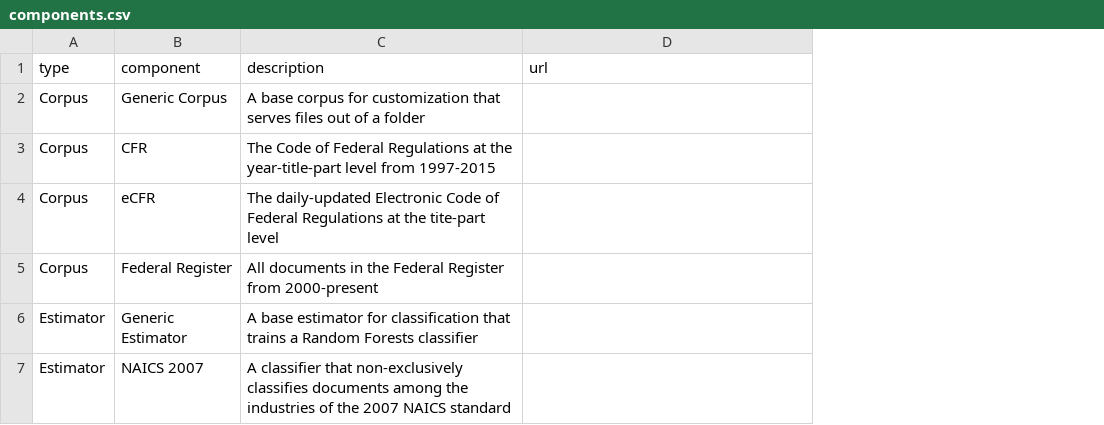
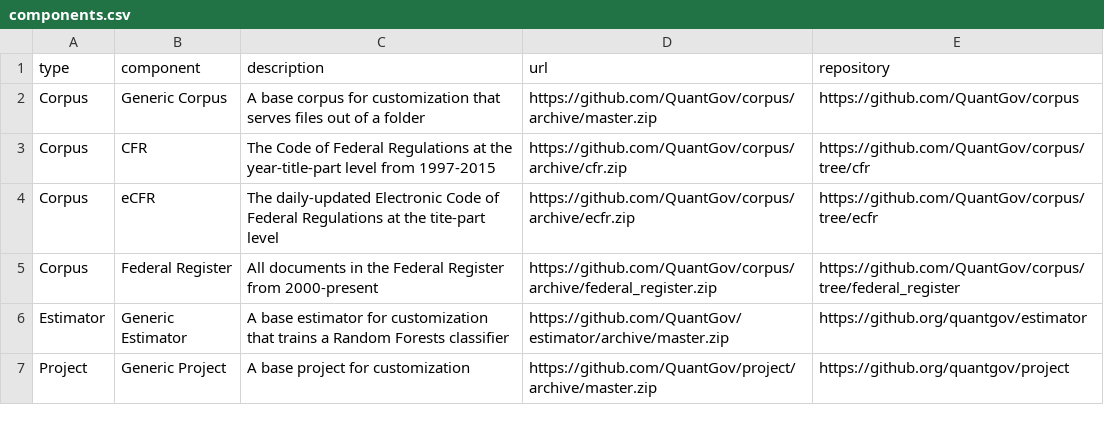
Before and after one commit to jnelson16/quantgov.org, a CSV file: _data/components.csv, drawn as a sheet; removed rows and columns are numbered as before the commit, all else as after; the diff names each change by its address in the sheet, - before the commit and + after, or states it on an @@ line.

```diff
--- a/_data/components.csv
+++ b/_data/components.csv
+column E (repository), rows 2-6: https://github.com/QuantGov/corpus | https://github.com/QuantGov/corpus/tree/cfr | https://github.com/QuantGov/corpus/tree/ecfr | https://github.com/QuantGov/corpus/tree/federal_register | https://github.org/quantgov/estimator
-D2 (url): (empty)
+D2 (url): https://github.com/QuantGov/corpus/archive/master.zip
-D3 (url): (empty)
+D3 (url): https://github.com/QuantGov/corpus/archive/cfr.zip
-D4 (url): (empty)
+D4 (url): https://github.com/QuantGov/corpus/archive/ecfr.zip
-D5 (url): (empty)
+D5 (url): https://github.com/QuantGov/corpus/archive/federal_register.zip
-C6 (description): …estimator for classification that trains…
+C6 (description): …estimator for customization that trains…
-D6 (url): (empty)
+D6 (url): https://github.com/QuantGov/estimator/archive/master.zip
-row 7: Estimator | NAICS 2007 | A classifier that non-exclusively classifies documents among the industries of the 2007 NAICS standard
+row 7: Project | Generic Project | A base project for customization | https://github.com/QuantGov/project/archive/master.zip | https://github.org/quantgov/project
```
Also changed, not shown: 1 other file.
